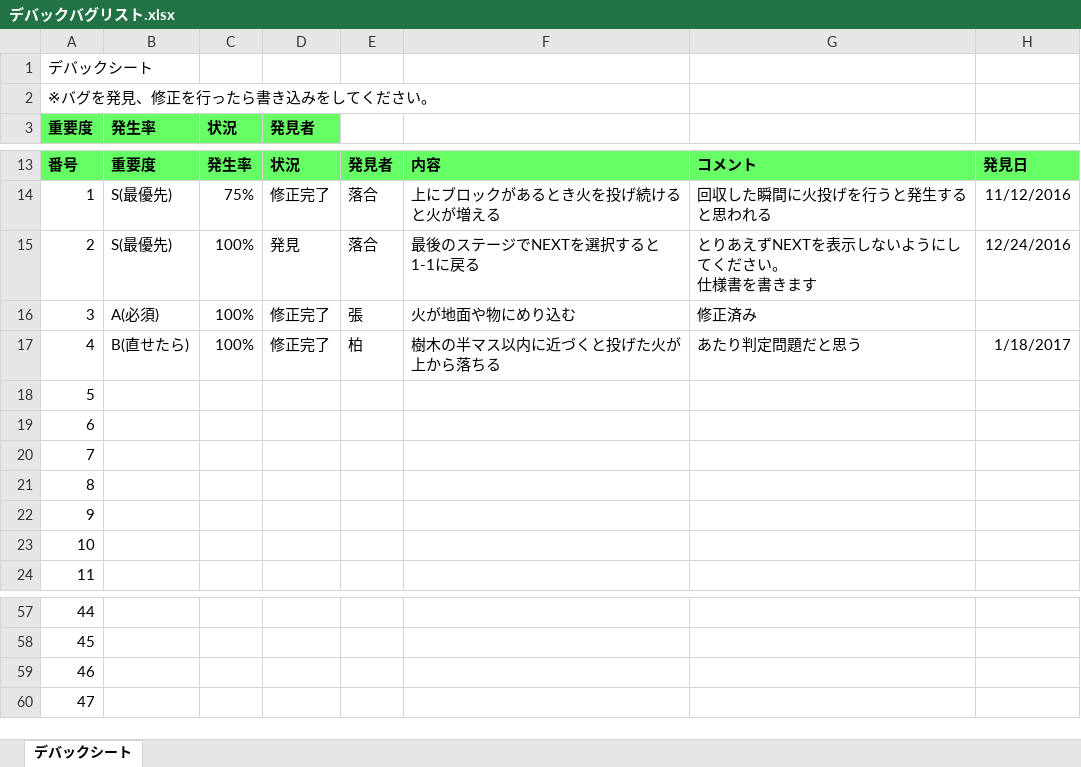
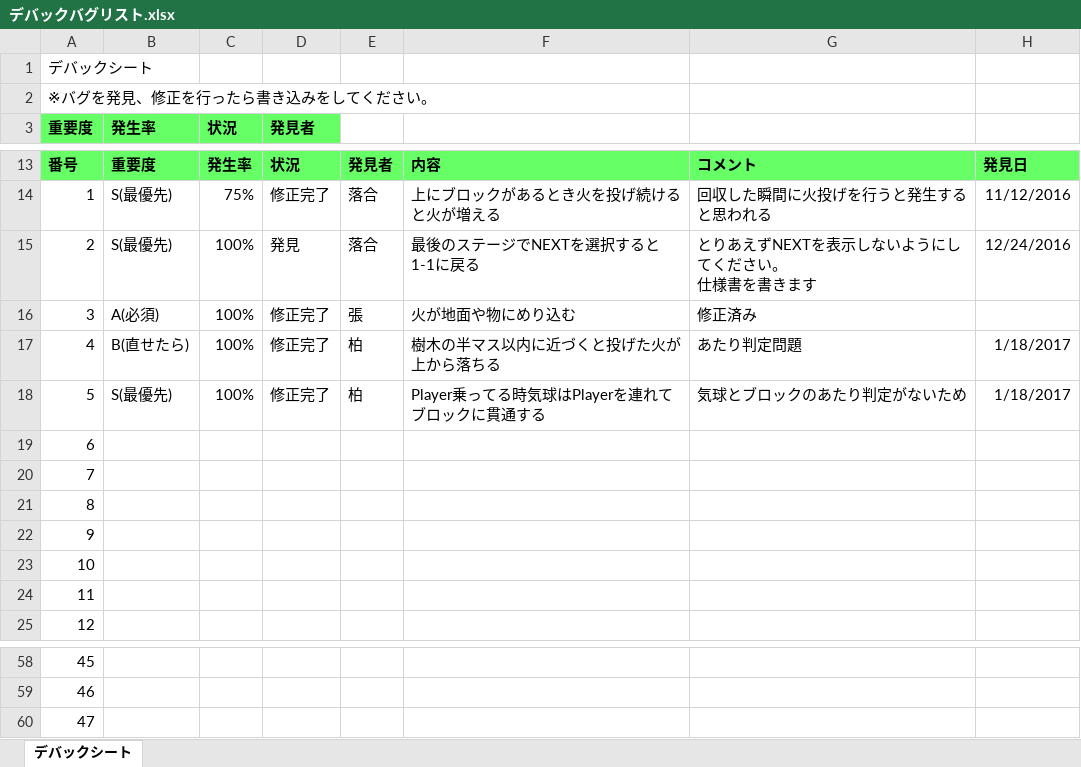
Before and after one commit to vzmc/TeamWork, an Excel workbook: デバックバグリスト.xlsx, sheet デバックシート, drawn as a sheet; only a part is shown, gaps mark what is left out; values as stored, in another font and other column widths than the file's, no borders; conditional formats and table styles not drawn; removed rows and columns are numbered as before the commit, all else as after; the diff names each change by its address in the sheet, - before the commit and + after, or states it on an @@ line.

Commit message:
2017.1.18 柏 Error記録ファイル更新

```diff
--- a/デバックバグリスト.xlsx (sheet デバックシート)
+++ b/デバックバグリスト.xlsx (sheet デバックシート)
-G17: あたり判定問題だと思う
+G17: あたり判定問題
+row 18: 5 | S(最優先) | 100% | 修正完了 | 柏 | Player乗ってる時気球はPlayerを連れてブロックに貫通する | 気球とブロックのあたり判定がないため | 1/18/2017
@@ column A (重要度) renumbered between rows 19 and 60 @@
-row 60: 47
```
